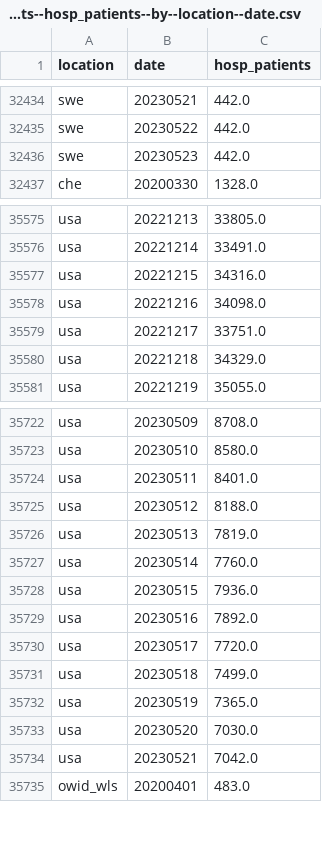
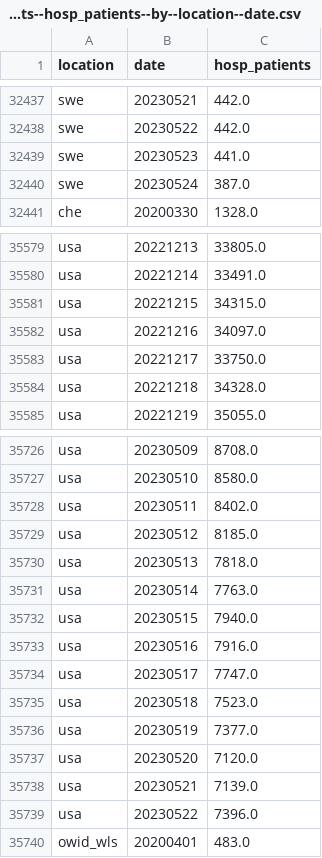
Before and after one commit to open-numbers/ddf--owid--covid_19, a CSV file: ddf--datapoints--hosp_patients--by--location--date.csv, drawn as a sheet; only a part is shown, gaps mark what is left out; the diff covers the shown part only.

```diff
--- a/ddf--datapoints--hosp_patients--by--location--date.csv
+++ b/ddf--datapoints--hosp_patients--by--location--date.csv
@@ -32435,3 +32438,4 @@ swe,20230521,442.0
 swe,20230522,442.0
-swe,20230523,442.0
+swe,20230523,441.0
+swe,20230524,387.0
 che,20200330,1328.0
@@ -35576,6 +35580,6 @@ usa,20221213,33805.0
 usa,20221214,33491.0
-usa,20221215,34316.0
-usa,20221216,34098.0
-usa,20221217,33751.0
-usa,20221218,34329.0
+usa,20221215,34315.0
+usa,20221216,34097.0
+usa,20221217,33750.0
+usa,20221218,34328.0
 usa,20221219,35055.0
@@ -35723,13 +35727,14 @@ usa,20230509,8708.0
 usa,20230510,8580.0
-usa,20230511,8401.0
-usa,20230512,8188.0
-usa,20230513,7819.0
-usa,20230514,7760.0
-usa,20230515,7936.0
-usa,20230516,7892.0
-usa,20230517,7720.0
-usa,20230518,7499.0
-usa,20230519,7365.0
-usa,20230520,7030.0
-usa,20230521,7042.0
+usa,20230511,8402.0
+usa,20230512,8185.0
+usa,20230513,7818.0
+usa,20230514,7763.0
+usa,20230515,7940.0
+usa,20230516,7916.0
+usa,20230517,7747.0
+usa,20230518,7523.0
+usa,20230519,7377.0
+usa,20230520,7120.0
+usa,20230521,7139.0
+usa,20230522,7396.0
 owid_wls,20200401,483.0
```
Also changed, not shown: 3 added rows and 1 edited cell elsewhere in this file, ddf--datapoints--hosp_patients_per_million--by--location--date.csv, ddf--datapoints--icu_patients--by--location--date.csv, 25 other files.
